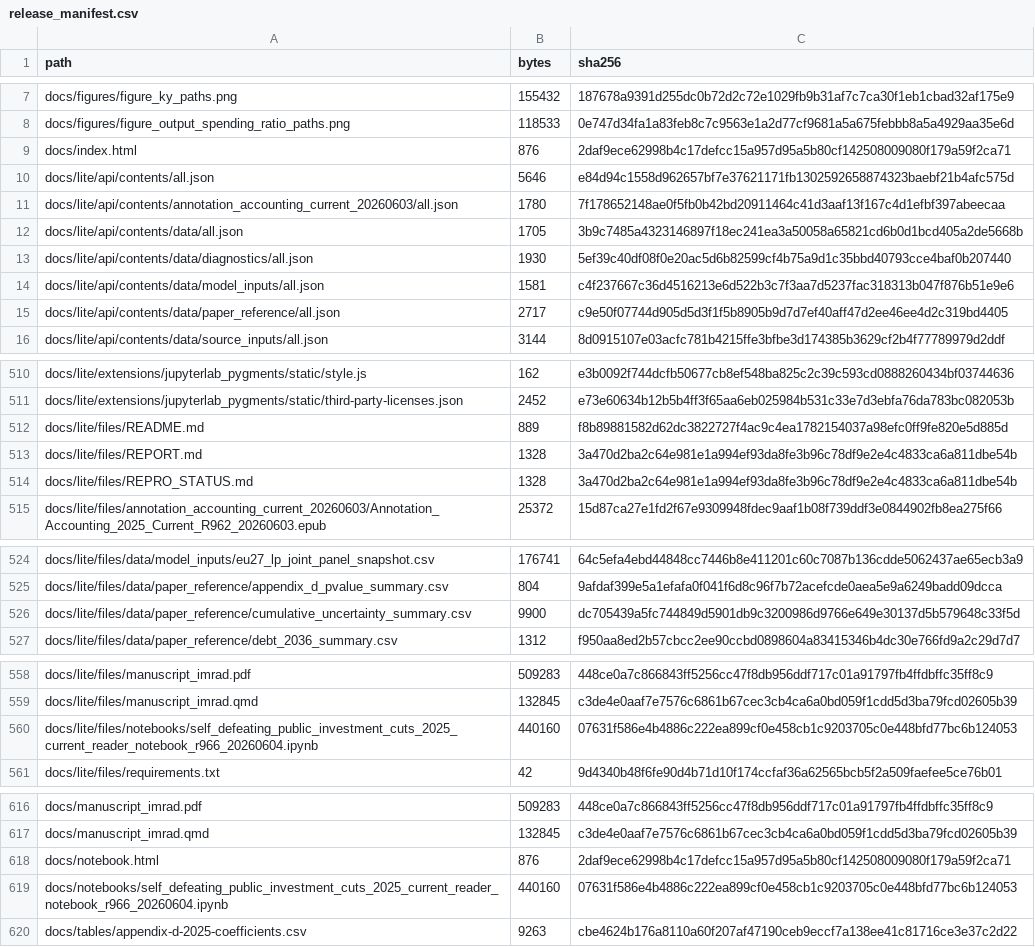
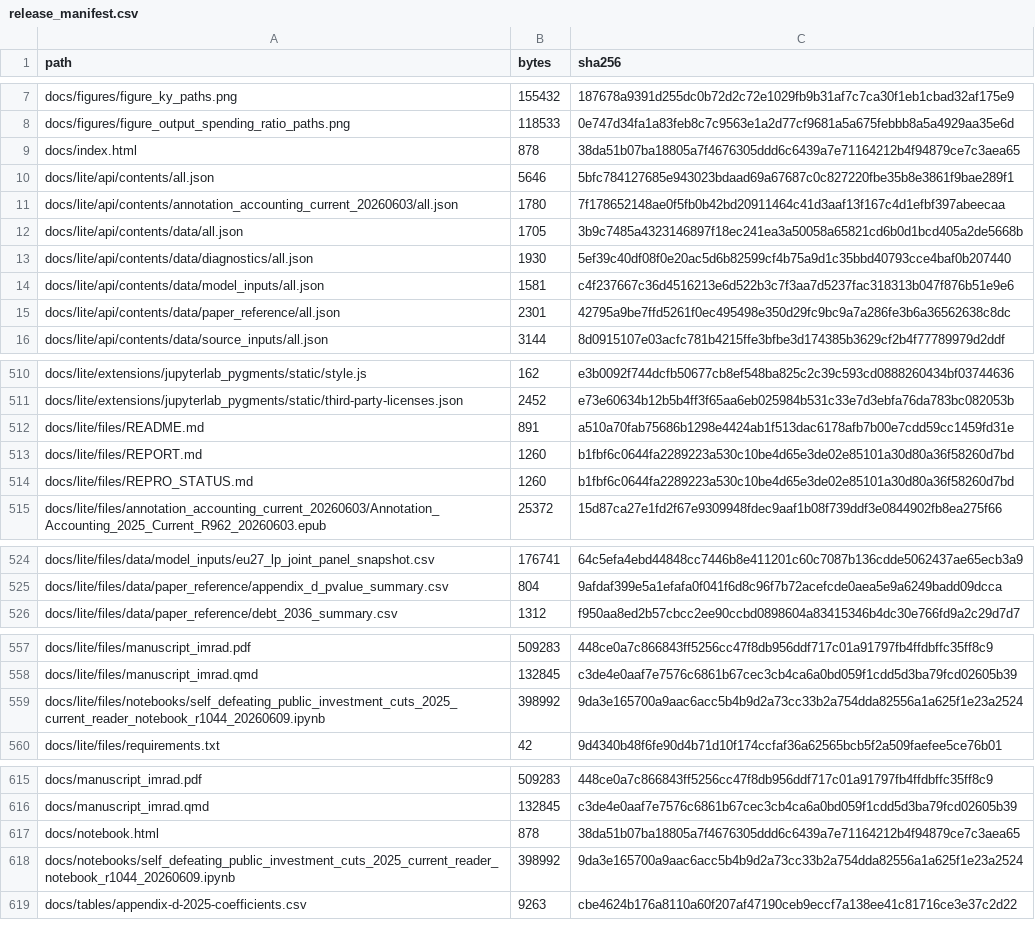
Before and after one commit to dkacz/self-defeating-public-investment-cuts-2025-repro-20260603, a CSV file: docs/release_manifest.csv, drawn as a sheet; only a part is shown, gaps mark what is left out; the diff covers the shown part only.

Commit message:
Publish R1044: remove bootstrap uncertainty block from public notebook

```diff
--- a/docs/release_manifest.csv
+++ b/docs/release_manifest.csv
@@ -8,4 +8,4 @@ docs/figures/figure_ky_paths.png,155432,187678a9391d255dc0b72d2c72e1029fb9b31af7
 docs/figures/figure_output_spending_ratio_paths.png,118533,0e747d34fa1a83feb8c7c9563e1a2d77cf9681a5a675febbb8a5a4929aa35e6d
-docs/index.html,876,2daf9ece62998b4c17defcc15a957d95a5b80cf142508009080f179a59f2ca71
-docs/lite/api/contents/all.json,5646,e84d94c1558d962657bf7e37621171fb1302592658874323baebf21b4afc575d
+docs/index.html,878,38da51b07ba18805a7f4676305ddd6c6439a7e71164212b4f94879ce7c3aea65
+docs/lite/api/contents/all.json,5646,5bfc784127685e943023bdaad69a67687c0c827220fbe35b8e3861f9bae289f1
 docs/lite/api/contents/annotation_accounting_current_20260603/all.json,1780,7f178652148ae0f5fb0b42bd20911464c41d3aaf13f167c4d1efbf397abeecaa
@@ -14,3 +14,3 @@ docs/lite/api/contents/data/diagnostics/all.json,1930,5ef39c40df08f0e20ac5d6b825
 docs/lite/api/contents/data/model_inputs/all.json,1581,c4f237667c36d4516213e6d522b3c7f3aa7d5237fac318313b047f876b51e9e6
-docs/lite/api/contents/data/paper_reference/all.json,2717,c9e50f07744d905d5d3f1f5b8905b9d7d7ef40aff47d2ee46ee4d2c319bd4405
+docs/lite/api/contents/data/paper_reference/all.json,2301,42795a9be7ffd5261f0ec495498e350d29fc9bc9a7a286fe3b6a36562638c8dc
 docs/lite/api/contents/data/source_inputs/all.json,3144,8d0915107e03acfc781b4215ffe3bfbe3d174385b3629cf2b4f77789979d2ddf
@@ -511,5 +511,5 @@ docs/lite/extensions/jupyterlab_pygments/static/style.js,162,e3b0092f744dcfb5067
 docs/lite/extensions/jupyterlab_pygments/static/third-party-licenses.json,2452,e73e60634b12b5b4ff3f65aa6eb025984b531c33e7d3ebfa76da783bc082053b
-docs/lite/files/README.md,889,f8b89881582d62dc3822727f4ac9c4ea1782154037a98efc0ff9fe820e5d885d
-docs/lite/files/REPORT.md,1328,3a470d2ba2c64e981e1a994ef93da8fe3b96c78df9e2e4c4833ca6a811dbe54b
-docs/lite/files/REPRO_STATUS.md,1328,3a470d2ba2c64e981e1a994ef93da8fe3b96c78df9e2e4c4833ca6a811dbe54b
+docs/lite/files/README.md,891,a510a70fab75686b1298e4424ab1f513dac6178afb7b00e7cdd59cc1459fd31e
+docs/lite/files/REPORT.md,1260,b1fbf6c0644fa2289223a530c10be4d65e3de02e85101a30d80a36f58260d7bd
+docs/lite/files/REPRO_STATUS.md,1260,b1fbf6c0644fa2289223a530c10be4d65e3de02e85101a30d80a36f58260d7bd
 docs/lite/files/annotation_accounting_current_20260603/Annotation_Accounting_2025_Current_R962_20260603.epub,25372,15d87ca27e1fd2f67e9309948fdec9aaf1b08f739ddf3e0844902fb8ea275f66
@@ -525,3 +525,2 @@ docs/lite/files/data/model_inputs/eu27_lp_joint_panel_snapshot.csv,176741,64c5ef
 docs/lite/files/data/paper_reference/appendix_d_pvalue_summary.csv,804,9afdaf399e5a1efafa0f041f6d8c96f7b72acefcde0aea5e9a6249badd09dcca
-docs/lite/files/data/paper_reference/cumulative_uncertainty_summary.csv,9900,dc705439a5fc744849d5901db9c3200986d9766e649e30137d5b579648c33f5d
 docs/lite/files/data/paper_reference/debt_2036_summary.csv,1312,f950aa8ed2b57cbcc2ee90ccbd0898604a83415346b4dc30e766fd9a2c29d7d7
@@ -559,3 +558,3 @@ docs/lite/files/manuscript_imrad.pdf,509283,448ce0a7c866843ff5256cc47f8db956ddf7
 docs/lite/files/manuscript_imrad.qmd,132845,c3de4e0aaf7e7576c6861b67cec3cb4ca6a0bd059f1cdd5d3ba79fcd02605b39
-docs/lite/files/notebooks/self_defeating_public_investment_cuts_2025_current_reader_notebook_r966_20260604.ipynb,440160,07631f586e4b4886c222ea899cf0e458cb1c9203705c0e448bfd77bc6b124053
+docs/lite/files/notebooks/self_defeating_public_investment_cuts_2025_current_reader_notebook_r1044_20260609.ipynb,398992,9da3e165700a9aac6acc5b4b9d2a73cc33b2a754dda82556a1a625f1e23a2524
 docs/lite/files/requirements.txt,42,9d4340b48f6fe90d4b71d10f174ccfaf36a62565bcb5f2a509faefee5ce76b01
@@ -617,4 +616,4 @@ docs/manuscript_imrad.pdf,509283,448ce0a7c866843ff5256cc47f8db956ddf717c01a91797
 docs/manuscript_imrad.qmd,132845,c3de4e0aaf7e7576c6861b67cec3cb4ca6a0bd059f1cdd5d3ba79fcd02605b39
-docs/notebook.html,876,2daf9ece62998b4c17defcc15a957d95a5b80cf142508009080f179a59f2ca71
-docs/notebooks/self_defeating_public_investment_cuts_2025_current_reader_notebook_r966_20260604.ipynb,440160,07631f586e4b4886c222ea899cf0e458cb1c9203705c0e448bfd77bc6b124053
+docs/notebook.html,878,38da51b07ba18805a7f4676305ddd6c6439a7e71164212b4f94879ce7c3aea65
+docs/notebooks/self_defeating_public_investment_cuts_2025_current_reader_notebook_r1044_20260609.ipynb,398992,9da3e165700a9aac6acc5b4b9d2a73cc33b2a754dda82556a1a625f1e23a2524
 docs/tables/appendix-d-2025-coefficients.csv,9263,cbe4624b176a8110a60f207af47190ceb9eccf7a138ee41c81716ce3e37c2d22
```
Also changed, not shown: 2 edited cells elsewhere in this file, 16 other files.
